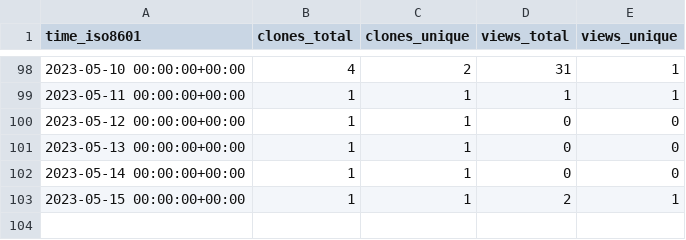
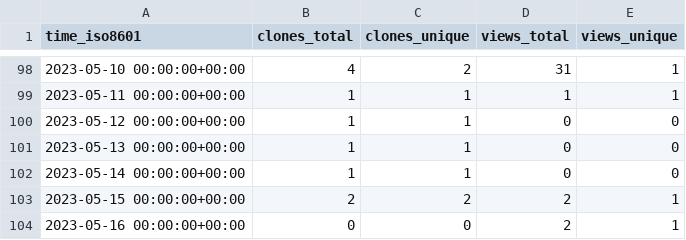
Before and after one commit to Autostronomy/AutoProf, a CSV file: ConnorStoneAstro/AutoProf-Legacy/ghrs-data/views_clones_aggregate.csv, drawn as a sheet; only a part is shown, gaps mark what is left out.

```diff
--- a/ConnorStoneAstro/AutoProf-Legacy/ghrs-data/views_clones_aggregate.csv
+++ b/ConnorStoneAstro/AutoProf-Legacy/ghrs-data/views_clones_aggregate.csv
@@ -102,2 +102,3 @@ time_iso8601,clones_total,clones_unique,views_total,views_unique
 2023-05-14 00:00:00+00:00,1,1,0,0
-2023-05-15 00:00:00+00:00,1,1,2,1
+2023-05-15 00:00:00+00:00,2,2,2,1
+2023-05-16 00:00:00+00:00,0,0,2,1
```
Also changed, not shown: 1 other file.
